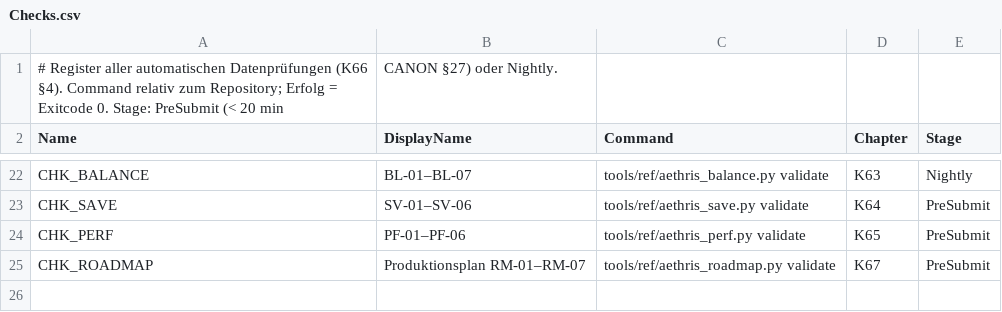
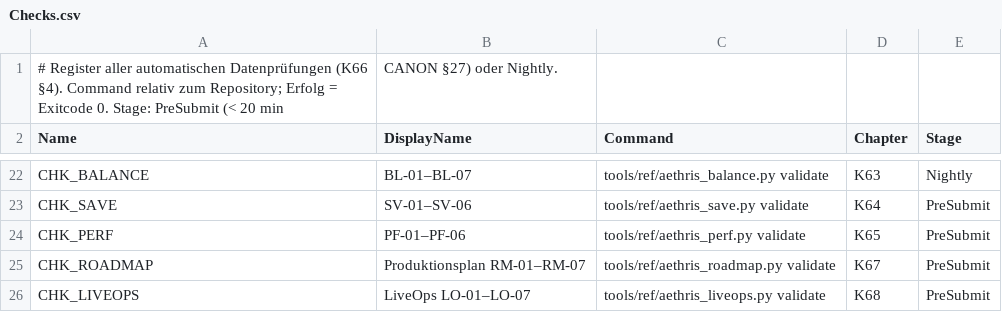
Before and after one commit to LukiSpooky/AETHRIS-Echobound, a CSV file: Data/QA/Checks.csv, drawn as a sheet; only a part is shown, gaps mark what is left out; the diff names each change by its address in the sheet, - before the commit and + after, or states it on an @@ line.

```diff
--- a/Data/QA/Checks.csv
+++ b/Data/QA/Checks.csv
+row 26: CHK_LIVEOPS | LiveOps LO-01–LO-07 | tools/ref/aethris_liveops.py validate | K68 | PreSubmit
```
Also changed, not shown: 12 other files.
